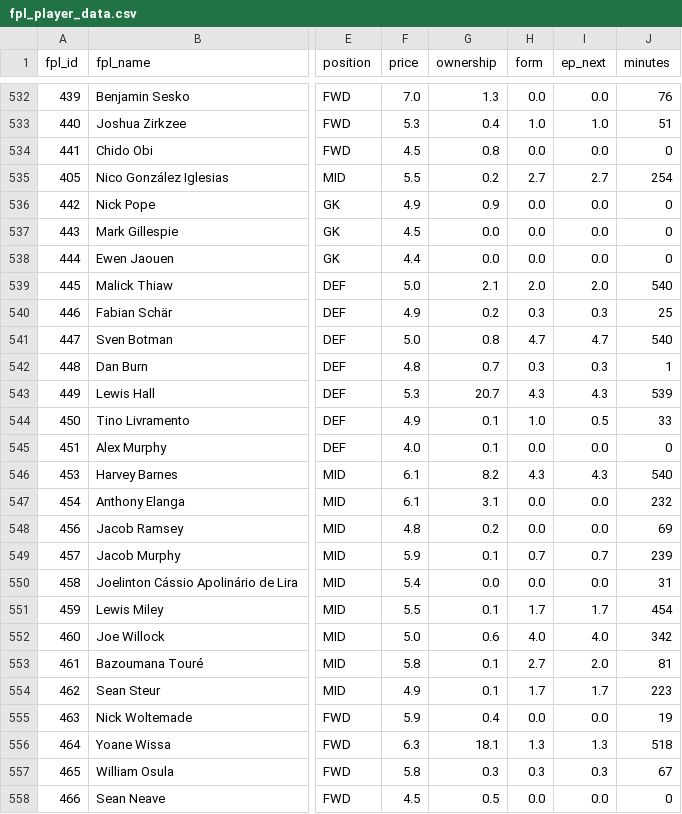
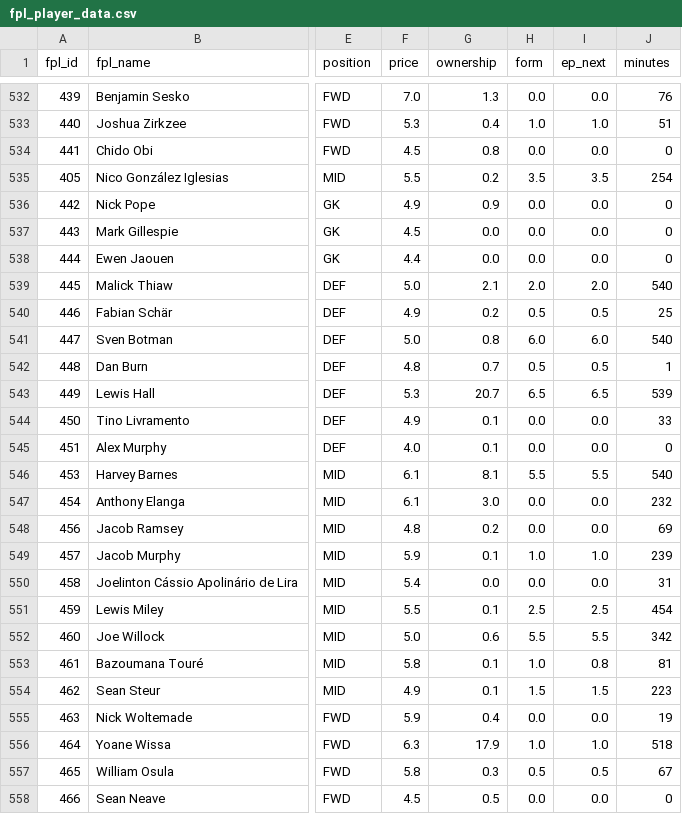
Before and after one commit to jackmaher08/FiveStat, a CSV file: data/tables/fpl_player_data.csv, drawn as a sheet; only a part is shown, gaps mark what is left out; the diff covers the shown part only; the diff names each change by its address in the sheet, - before the commit and + after, or states it on an @@ line.

```diff
--- a/data/tables/fpl_player_data.csv
+++ b/data/tables/fpl_player_data.csv
-H535 (form): 2.7
+H535 (form): 3.5
-I535 (ep_next): 2.7
+I535 (ep_next): 3.5
-H540 (form): 0.3
+H540 (form): 0.5
-I540 (ep_next): 0.3
+I540 (ep_next): 0.5
-H541 (form): 4.7
+H541 (form): 6.0
-I541 (ep_next): 4.7
+I541 (ep_next): 6.0
-H542 (form): 0.3
+H542 (form): 0.5
-I542 (ep_next): 0.3
+I542 (ep_next): 0.5
-H543 (form): 4.3
+H543 (form): 6.5
-I543 (ep_next): 4.3
+I543 (ep_next): 6.5
-H544 (form): 1.0
+H544 (form): 0.0
-I544 (ep_next): 0.5
+I544 (ep_next): 0.0
-G546 (ownership): 8.2
+G546 (ownership): 8.1
-H546 (form): 4.3
+H546 (form): 5.5
-I546 (ep_next): 4.3
+I546 (ep_next): 5.5
-G547 (ownership): 3.1
+G547 (ownership): 3.0
-H549 (form): 0.7
+H549 (form): 1.0
-I549 (ep_next): 0.7
+I549 (ep_next): 1.0
-H551 (form): 1.7
+H551 (form): 2.5
-I551 (ep_next): 1.7
+I551 (ep_next): 2.5
-H552 (form): 4.0
+H552 (form): 5.5
-I552 (ep_next): 4.0
+I552 (ep_next): 5.5
-H553 (form): 2.7
+H553 (form): 1.0
-I553 (ep_next): 2.0
+I553 (ep_next): 0.8
-H554 (form): 1.7
+H554 (form): 1.5
-I554 (ep_next): 1.7
+I554 (ep_next): 1.5
-G556 (ownership): 18.1
+G556 (ownership): 17.9
-H556 (form): 1.3
+H556 (form): 1.0
-I556 (ep_next): 1.3
+I556 (ep_next): 1.0
-H557 (form): 0.3
+H557 (form): 0.5
-I557 (ep_next): 0.3
+I557 (ep_next): 0.5
```
Also changed, not shown: 115 edited cells elsewhere in this file, data/tables/bookie_ou_by_gw.csv, data/tables/bookie_raw_odds_by_gw.csv, 5 other files.
